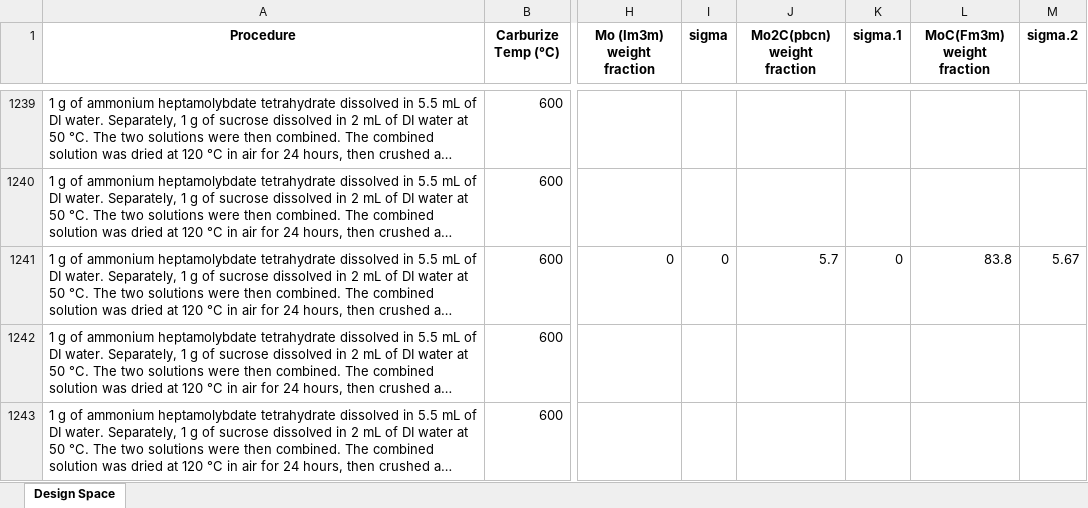
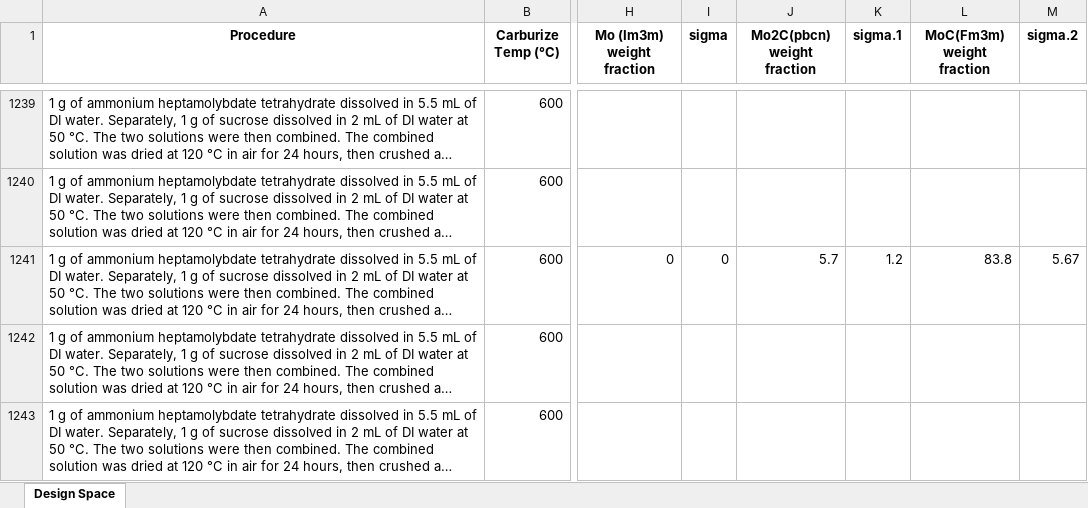
Before and after one commit to The-Porosoff-Group/boicl_crystal_phase_isolation, an Excel workbook: dataset/Metal_Sucrose_DesignSpace_fr_T1_gpr_boicl.xlsx, sheet Design Space, drawn as a sheet; only a part is shown, gaps mark what is left out; long unchanged cells end in …; values as stored, in another font and other column widths than the file's, no borders; the diff names each change by its address in the sheet, - before the commit and + after, or states it on an @@ line.

Commit message:
updated with start of grp_baselines and rerunning boicl original for reproducibility

```diff
--- a/dataset/Metal_Sucrose_DesignSpace_fr_T1_gpr_boicl.xlsx (sheet Design Space)
+++ b/dataset/Metal_Sucrose_DesignSpace_fr_T1_gpr_boicl.xlsx (sheet Design Space)
-K1241 (sigma.1): 0
+K1241 (sigma.1): 1.2
```
Also changed, not shown: dataset/Metal_Sucrose_DesignSpace_fr_T1.xlsx, 19 other files.
